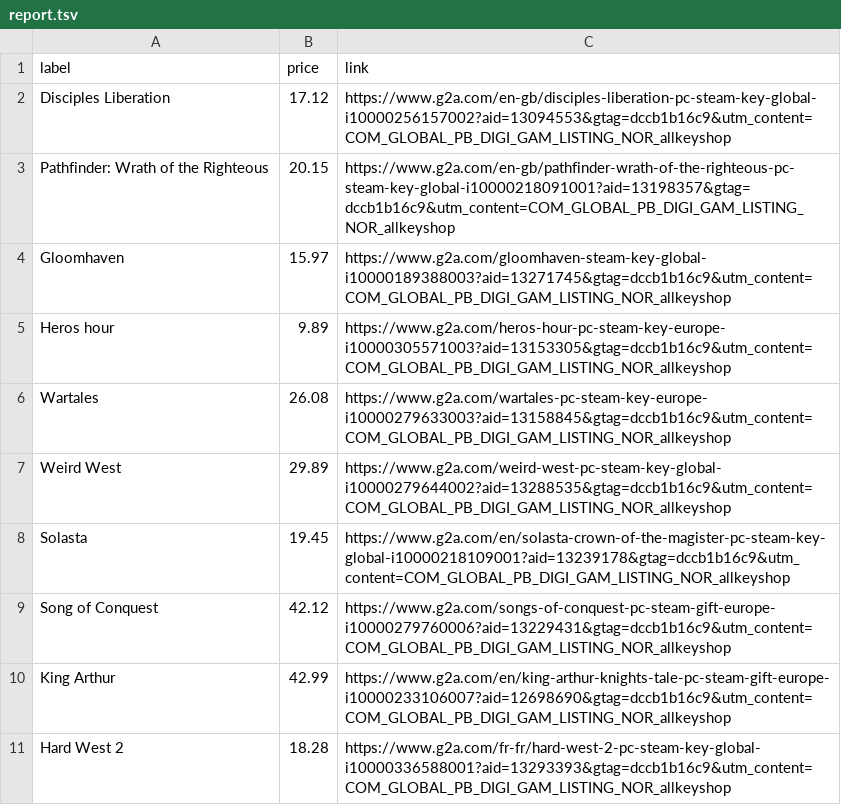
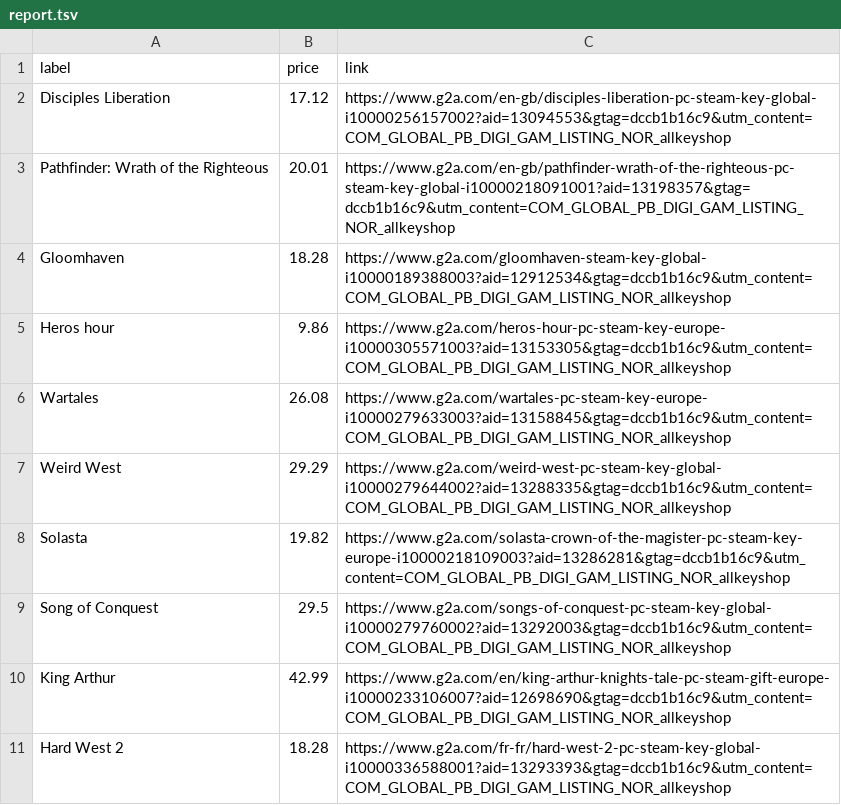
Before and after one commit to ste-xx/steam-price-watcher, a TSV file: report.tsv, drawn as a sheet.

Commit message:
Commit from GitHub Actions (Steam Watch Report)

```diff
--- a/report.tsv
+++ b/report.tsv
@@ -2,9 +2,9 @@ label	price	link
 Disciples Liberation	17.12	https://www.g2a.com/en-gb/disciples-liberation-pc-steam-key-global-i10000256157002?aid=13094553&gtag=dccb1b16c9&utm_content=COM_GLOBAL_PB_DIGI_GAM_LISTING_NOR_allkeyshop
-Pathfinder: Wrath of the Righteous	20.15	https://www.g2a.com/en-gb/pathfinder-wrath-of-the-righteous-pc-steam-key-global-i10000218091001?aid=13198357&gtag=dccb1b16c9&utm_content=COM_GLOBAL_PB_DIGI_GAM_LISTING_NOR_allkeyshop
-Gloomhaven	15.97	https://www.g2a.com/gloomhaven-steam-key-global-i10000189388003?aid=13271745&gtag=dccb1b16c9&utm_content=COM_GLOBAL_PB_DIGI_GAM_LISTING_NOR_allkeyshop
-Heros hour	9.89	https://www.g2a.com/heros-hour-pc-steam-key-europe-i10000305571003?aid=13153305&gtag=dccb1b16c9&utm_content=COM_GLOBAL_PB_DIGI_GAM_LISTING_NOR_allkeyshop
+Pathfinder: Wrath of the Righteous	20.01	https://www.g2a.com/en-gb/pathfinder-wrath-of-the-righteous-pc-steam-key-global-i10000218091001?aid=13198357&gtag=dccb1b16c9&utm_content=COM_GLOBAL_PB_DIGI_GAM_LISTING_NOR_allkeyshop
+Gloomhaven	18.28	https://www.g2a.com/gloomhaven-steam-key-global-i10000189388003?aid=12912534&gtag=dccb1b16c9&utm_content=COM_GLOBAL_PB_DIGI_GAM_LISTING_NOR_allkeyshop
+Heros hour	9.86	https://www.g2a.com/heros-hour-pc-steam-key-europe-i10000305571003?aid=13153305&gtag=dccb1b16c9&utm_content=COM_GLOBAL_PB_DIGI_GAM_LISTING_NOR_allkeyshop
 Wartales	26.08	https://www.g2a.com/wartales-pc-steam-key-europe-i10000279633003?aid=13158845&gtag=dccb1b16c9&utm_content=COM_GLOBAL_PB_DIGI_GAM_LISTING_NOR_allkeyshop
-Weird West	29.89	https://www.g2a.com/weird-west-pc-steam-key-global-i10000279644002?aid=13288535&gtag=dccb1b16c9&utm_content=COM_GLOBAL_PB_DIGI_GAM_LISTING_NOR_allkeyshop
-Solasta	19.45	https://www.g2a.com/en/solasta-crown-of-the-magister-pc-steam-key-global-i10000218109001?aid=13239178&gtag=dccb1b16c9&utm_content=COM_GLOBAL_PB_DIGI_GAM_LISTING_NOR_allkeyshop
-Song of Conquest	42.12	https://www.g2a.com/songs-of-conquest-pc-steam-gift-europe-i10000279760006?aid=13229431&gtag=dccb1b16c9&utm_content=COM_GLOBAL_PB_DIGI_GAM_LISTING_NOR_allkeyshop
+Weird West	29.29	https://www.g2a.com/weird-west-pc-steam-key-global-i10000279644002?aid=13288335&gtag=dccb1b16c9&utm_content=COM_GLOBAL_PB_DIGI_GAM_LISTING_NOR_allkeyshop
+Solasta	19.82	https://www.g2a.com/solasta-crown-of-the-magister-pc-steam-key-europe-i10000218109003?aid=13286281&gtag=dccb1b16c9&utm_content=COM_GLOBAL_PB_DIGI_GAM_LISTING_NOR_allkeyshop
+Song of Conquest	29.5	https://www.g2a.com/songs-of-conquest-pc-steam-key-global-i10000279760002?aid=13292003&gtag=dccb1b16c9&utm_content=COM_GLOBAL_PB_DIGI_GAM_LISTING_NOR_allkeyshop
 King Arthur	42.99	https://www.g2a.com/en/king-arthur-knights-tale-pc-steam-gift-europe-i10000233106007?aid=12698690&gtag=dccb1b16c9&utm_content=COM_GLOBAL_PB_DIGI_GAM_LISTING_NOR_allkeyshop
```
